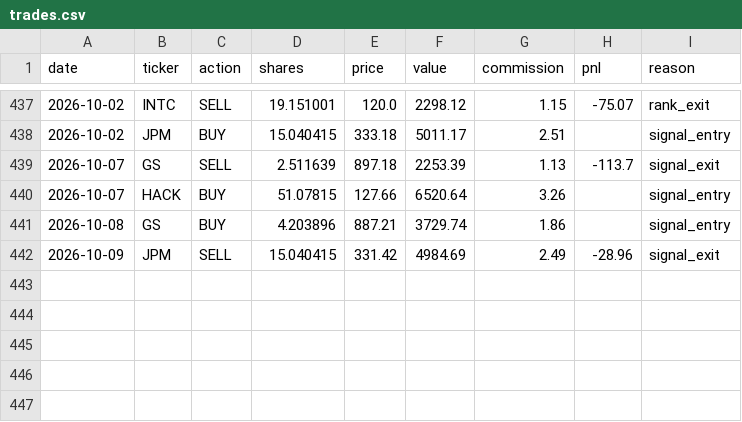
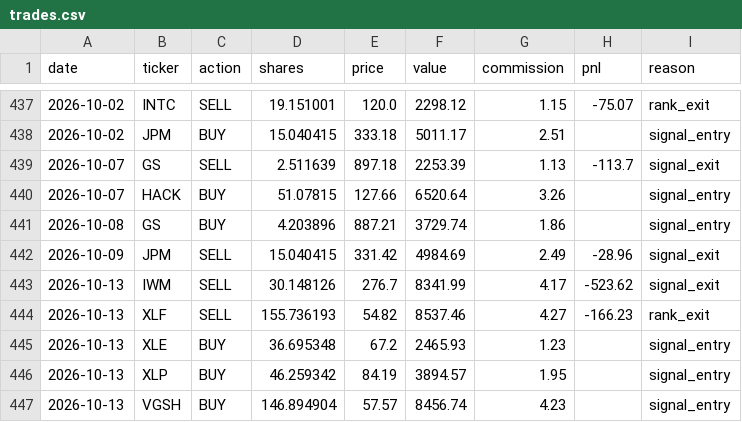
Before and after one commit to camerongreatrex/momentum-following-trading-model, a CSV file: data/v1/paper_trading/trades.csv, drawn as a sheet; only a part is shown, gaps mark what is left out.

```diff
--- a/data/v1/paper_trading/trades.csv
+++ b/data/v1/paper_trading/trades.csv
@@ -442 +442,6 @@ date,ticker,action,shares,price,value,commission,pnl,reason
 2026-10-09,JPM,SELL,15.040415,331.42,4984.69,2.49,-28.96,signal_exit
+2026-10-13,IWM,SELL,30.148126,276.7,8341.99,4.17,-523.62,signal_exit
+2026-10-13,XLF,SELL,155.736193,54.82,8537.46,4.27,-166.23,rank_exit
+2026-10-13,XLE,BUY,36.695348,67.2,2465.93,1.23,,signal_entry
+2026-10-13,XLP,BUY,46.259342,84.19,3894.57,1.95,,signal_entry
+2026-10-13,VGSH,BUY,146.894904,57.57,8456.74,4.23,,signal_entry
```
Also changed, not shown: data/v1/paper_trading/history.csv, data/v1/paper_trading_v4nf_3mo/history.csv, 3 other files.
